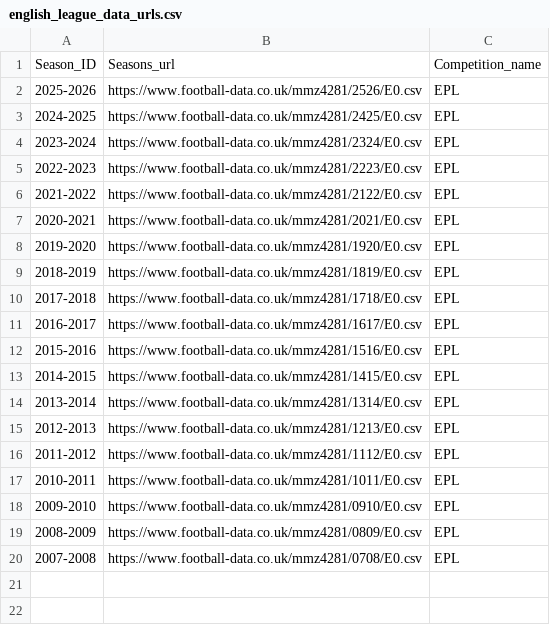
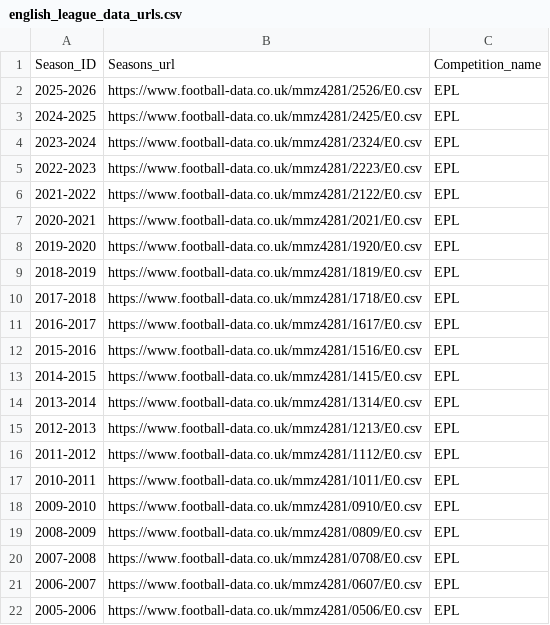
Before and after one commit to Jnyambok/Soca-Scores, a CSV file: datasets/common_data/english_league_data_urls.csv, drawn as a sheet.

Commit message:
(chore) -Added aditional epl data

```diff
--- a/datasets/common_data/english_league_data_urls.csv
+++ b/datasets/common_data/english_league_data_urls.csv
@@ -20 +20,3 @@ Season_ID,Seasons_url,Competition_name
 2007-2008,https://www.football-data.co.uk/mmz4281/0708/E0.csv,EPL
+2006-2007,https://www.football-data.co.uk/mmz4281/0607/E0.csv,EPL
+2005-2006,https://www.football-data.co.uk/mmz4281/0506/E0.csv,EPL
```
Also changed, not shown: 7 other files.
